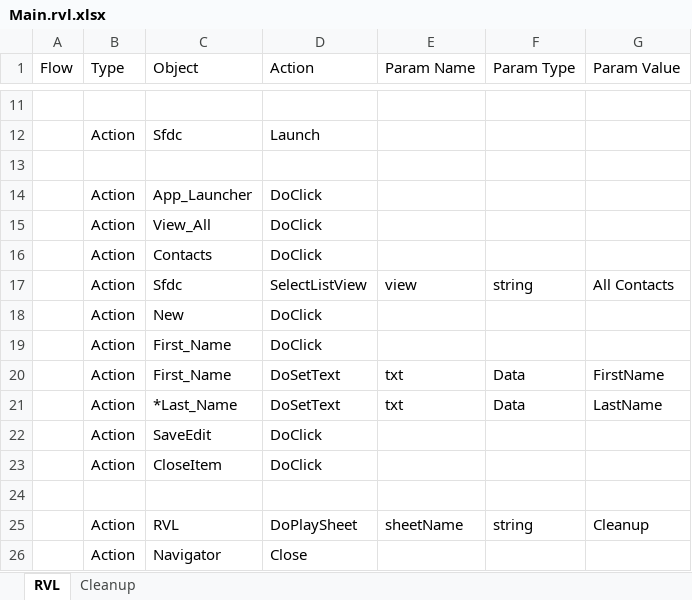
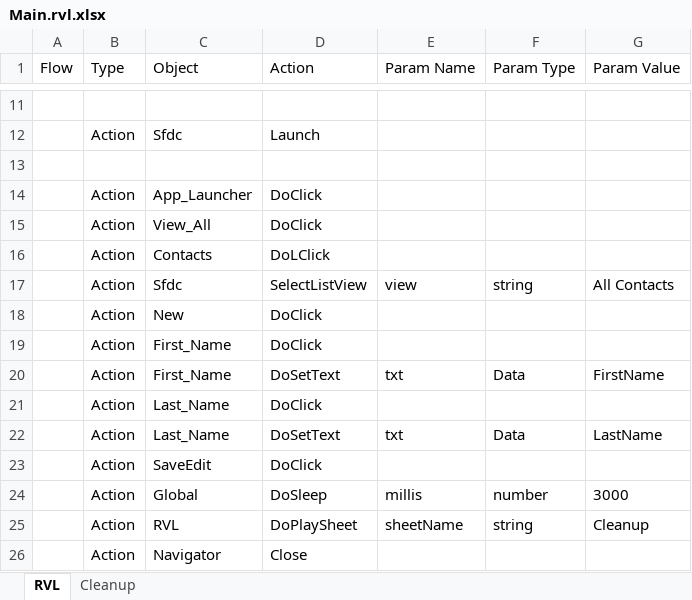
Before and after one commit to Inflectra/rapise-sfdc, an Excel workbook: TC_CreateNewContact/Main.rvl.xlsx, sheet RVL, drawn as a sheet; only a part is shown, gaps mark what is left out; values as stored, in another font and other column widths than the file's, no borders; removed rows and columns are numbered as before the commit, all else as after; the diff names each change by its address in the sheet, - before the commit and + after, or states it on an @@ line.

```diff
--- a/TC_CreateNewContact/Main.rvl.xlsx (sheet RVL)
+++ b/TC_CreateNewContact/Main.rvl.xlsx (sheet RVL)
-D16 (Action): DoClick
+D16 (Action): DoLClick
+row 21:  | Action | Last_Name | DoClick
-C22 (Object): *Last_Name
+C22 (Object): Last_Name
-row 23:  | Action | CloseItem | DoClick
-row 24: (empty)
+row 24:  | Action | Global | DoSleep | millis | number | 3000
```
Also changed, not shown: sheet Cleanup, Data.xlsx, TC_CreateNewLead/Main.rvl.xlsx, 17 other files.
